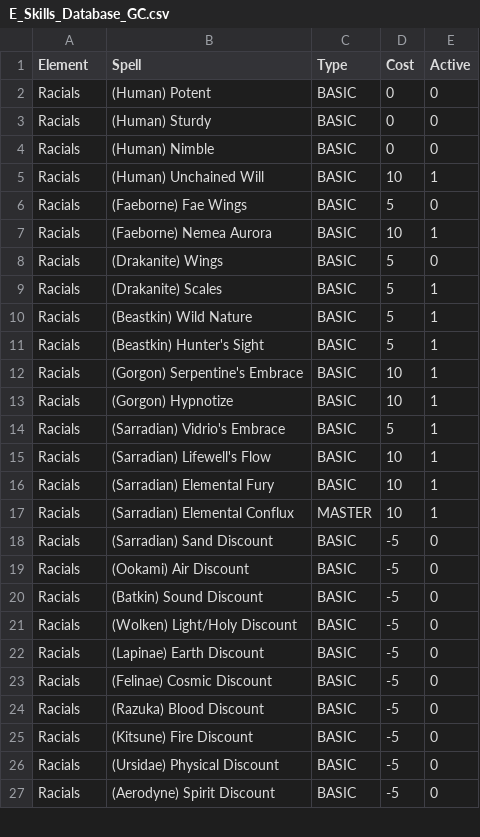
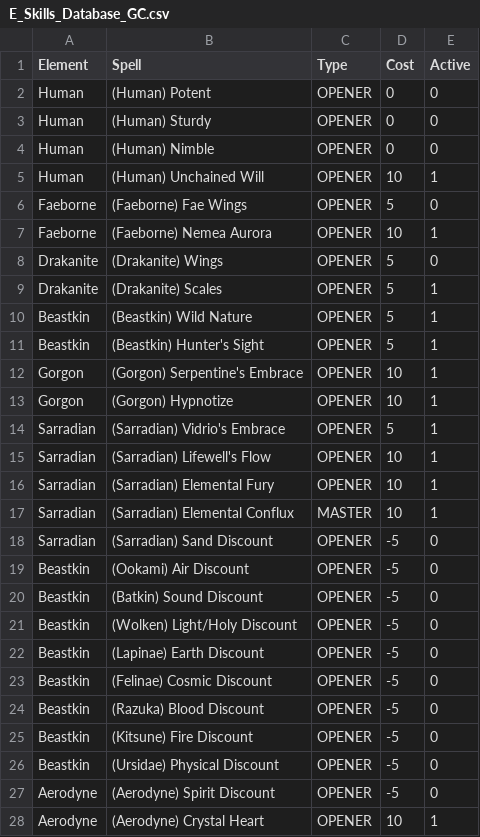
Before and after one commit to GravityChill/eternia-builds, a CSV file: E_Skills_Database_GC.csv, drawn as a sheet; only a part is shown; the diff covers the shown part only.

Commit message:
Just cleaned up the Racial Section, Removed the Duplicate Light Section

```diff
--- a/E_Skills_Database_GC.csv
+++ b/E_Skills_Database_GC.csv
@@ -1,27 +1,28 @@
 Element;Spell;Type;Cost;Active;;;;;;;
-Racials;(Human) Potent;BASIC;0;0;;;;;;;
-Racials;(Human) Sturdy;BASIC;0;0;;;;;;;
-Racials;(Human) Nimble;BASIC;0;0;;;;;;;
-Racials;(Human) Unchained Will;BASIC;10;1;;;;;;;
-Racials;(Faeborne) Fae Wings;BASIC;5;0;;;;;;;
-Racials;(Faeborne) Nemea Aurora;BASIC;10;1;;;;;;;
-Racials;(Drakanite) Wings;BASIC;5;0;;;;;;;
-Racials;(Drakanite) Scales;BASIC;5;1;;;;;;;
-Racials;(Beastkin) Wild Nature;BASIC;5;1;;;;;;;
-Racials;(Beastkin) Hunter's Sight;BASIC;5;1;;;;;;;
-Racials;(Gorgon) Serpentine's Embrace;BASIC;10;1;;;;;;;
-Racials;(Gorgon) Hypnotize;BASIC;10;1;;;;;;;
-Racials;(Sarradian) Vidrio's Embrace;BASIC;5;1;;;;;;;
-Racials;(Sarradian) Lifewell's Flow;BASIC;10;1;;;;;;;
-Racials;(Sarradian) Elemental Fury;BASIC;10;1;;;;;;;
-Racials;(Sarradian) Elemental Conflux;MASTER;10;1;;;;;;;
-Racials;(Sarradian) Sand Discount;BASIC;-5;0;;;;;;;
-Racials;(Ookami) Air Discount;BASIC;-5;0;;;;;;;
-Racials;(Batkin) Sound Discount;BASIC;-5;0;;;;;;;
-Racials;(Wolken) Light/Holy Discount;BASIC;-5;0;;;;;;;
-Racials;(Lapinae) Earth Discount;BASIC;-5;0;;;;;;;
-Racials;(Felinae) Cosmic Discount;BASIC;-5;0;;;;;;;
-Racials;(Razuka) Blood Discount;BASIC;-5;0;;;;;;;
-Racials;(Kitsune) Fire Discount;BASIC;-5;0;;;;;;;
-Racials;(Ursidae) Physical Discount;BASIC;-5;0;;;;;;;
-Racials;(Aerodyne) Spirit Discount;BASIC;-5;0;;;;;;;
+Human;(Human) Potent;OPENER;0;0;;;;;;;
+Human;(Human) Sturdy;OPENER;0;0;;;;;;;
+Human;(Human) Nimble;OPENER;0;0;;;;;;;
+Human;(Human) Unchained Will;OPENER;10;1;;;;;;;
+Faeborne;(Faeborne) Fae Wings;OPENER;5;0;;;;;;;
+Faeborne;(Faeborne) Nemea Aurora;OPENER;10;1;;;;;;;
+Drakanite;(Drakanite) Wings;OPENER;5;0;;;;;;;
+Drakanite;(Drakanite) Scales;OPENER;5;1;;;;;;;
+Beastkin;(Beastkin) Wild Nature;OPENER;5;1;;;;;;;
+Beastkin;(Beastkin) Hunter's Sight;OPENER;5;1;;;;;;;
+Gorgon;(Gorgon) Serpentine's Embrace;OPENER;10;1;;;;;;;
+Gorgon;(Gorgon) Hypnotize;OPENER;10;1;;;;;;;
+Sarradian;(Sarradian) Vidrio's Embrace;OPENER;5;1;;;;;;;
+Sarradian;(Sarradian) Lifewell's Flow;OPENER;10;1;;;;;;;
+Sarradian;(Sarradian) Elemental Fury;OPENER;10;1;;;;;;;
+Sarradian;(Sarradian) Elemental Conflux;MASTER;10;1;;;;;;;
+Sarradian;(Sarradian) Sand Discount;OPENER;-5;0;;;;;;;
+Beastkin;(Ookami) Air Discount;OPENER;-5;0;;;;;;;
+Beastkin;(Batkin) Sound Discount;OPENER;-5;0;;;;;;;
+Beastkin;(Wolken) Light/Holy Discount;OPENER;-5;0;;;;;;;
+Beastkin;(Lapinae) Earth Discount;OPENER;-5;0;;;;;;;
+Beastkin;(Felinae) Cosmic Discount;OPENER;-5;0;;;;;;;
+Beastkin;(Razuka) Blood Discount;OPENER;-5;0;;;;;;;
+Beastkin;(Kitsune) Fire Discount;OPENER;-5;0;;;;;;;
+Beastkin;(Ursidae) Physical Discount;OPENER;-5;0;;;;;;;
+Aerodyne;(Aerodyne) Spirit Discount;OPENER;-5;0;;;;;;;
+Aerodyne;(Aerodyne) Crystal Heart;OPENER;10;1
```
Also changed, not shown: 1 added row, 9 removed rows and 3 edited cells elsewhere in this file, 1 other file.
